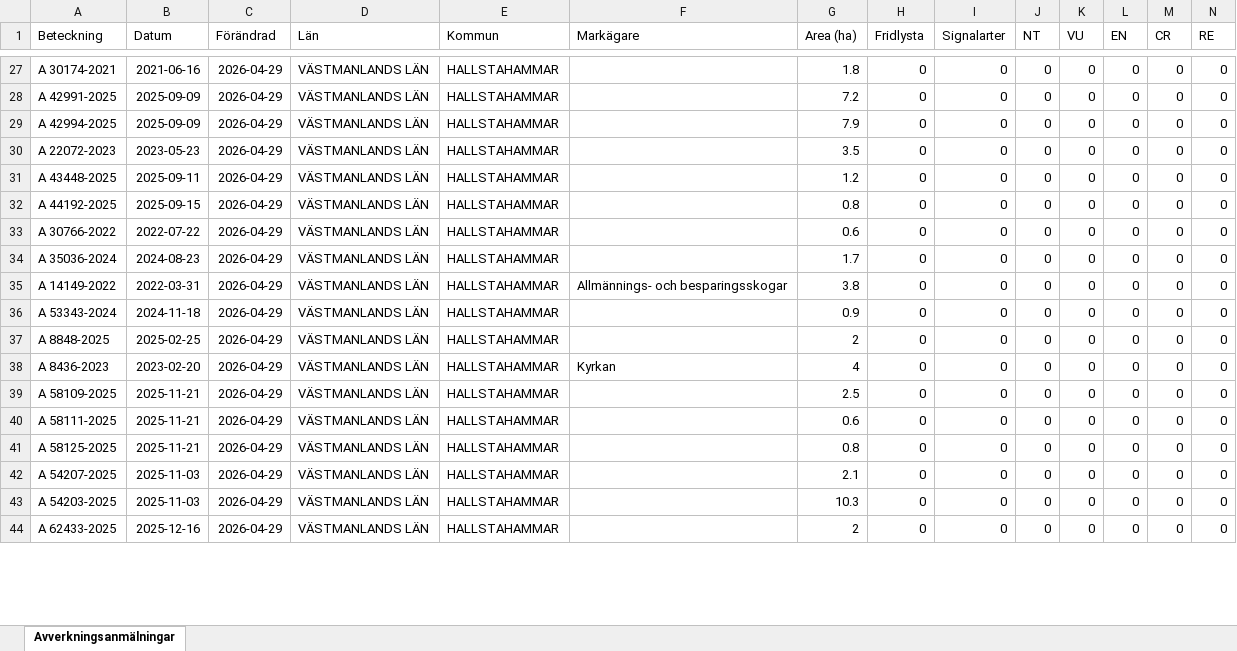
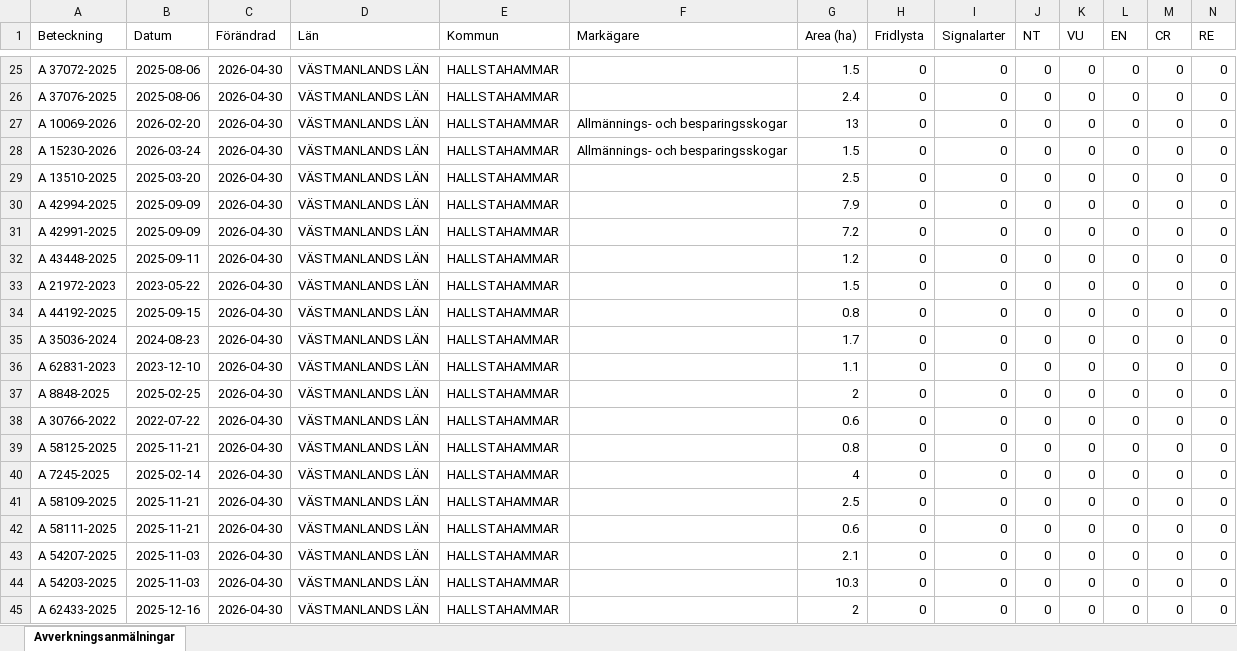
Before and after one commit to klasma/Logging_1961, an Excel workbook: Översikt HALLSTAHAMMAR.xlsx, sheet Avverkningsanmälningar, drawn as a sheet; only a part is shown, gaps mark what is left out; values as stored, in another font and other column widths than the file's, no borders; removed rows and columns are numbered as before the commit, all else as after; rows hold the shown columns only; the diff covers the shown part only; the diff names each change by its address in the sheet, - before the commit and + after, or states it on an @@ line.

```diff
--- a/Översikt HALLSTAHAMMAR.xlsx (sheet Avverkningsanmälningar)
+++ b/Översikt HALLSTAHAMMAR.xlsx (sheet Avverkningsanmälningar)
-A25 (Beteckning): A 30174-2021
+A25 (Beteckning): A 37072-2025
-B25 (Datum): 2021-06-16
+B25 (Datum): 2025-08-06
-C25 (Förändrad): 2026-04-29
+C25 (Förändrad): 2026-04-30
-G25 (Area (ha)): 1.8
+G25 (Area (ha)): 1.5
+row 26: A 37076-2025 | 2025-08-06 | 2026-04-30 | VÄSTMANLANDS LÄN | HALLSTAHAMMAR |  | 2.4 | 0 | 0 | 0 | 0 | 0 | 0 | 0
+row 27: A 10069-2026 | 2026-02-20 | 2026-04-30 | VÄSTMANLANDS LÄN | HALLSTAHAMMAR | Allmännings- och besparingsskogar | 13 | 0 | 0 | 0 | 0 | 0 | 0 | 0
+row 28: A 15230-2026 | 2026-03-24 | 2026-04-30 | VÄSTMANLANDS LÄN | HALLSTAHAMMAR | Allmännings- och besparingsskogar | 1.5 | 0 | 0 | 0 | 0 | 0 | 0 | 0
-A29 (Beteckning): A 42991-2025
+A29 (Beteckning): A 13510-2025
-B29 (Datum): 2025-09-09
+B29 (Datum): 2025-03-20
-C29:C32 (Förändrad): 2026-04-29
+C29:C32 (Förändrad): 2026-04-30
-G29 (Area (ha)): 7.2
+G29 (Area (ha)): 2.5
-A31 (Beteckning): A 22072-2023
+A31 (Beteckning): A 42991-2025
-B31 (Datum): 2023-05-23
+B31 (Datum): 2025-09-09
-G31 (Area (ha)): 3.5
+G31 (Area (ha)): 7.2
+row 33: A 21972-2023 | 2023-05-22 | 2026-04-30 | VÄSTMANLANDS LÄN | HALLSTAHAMMAR |  | 1.5 | 0 | 0 | 0 | 0 | 0 | 0 | 0
-C34 (Förändrad): 2026-04-29
+C34 (Förändrad): 2026-04-30
-row 33: A 30766-2022 | 2022-07-22 | 2026-04-29 | VÄSTMANLANDS LÄN | HALLSTAHAMMAR |  | 0.6 | 0 | 0 | 0 | 0 | 0 | 0 | 0
-C35 (Förändrad): 2026-04-29
+C35 (Förändrad): 2026-04-30
-row 35: A 14149-2022 | 2022-03-31 | 2026-04-29 | VÄSTMANLANDS LÄN | HALLSTAHAMMAR | Allmännings- och besparingsskogar | 3.8 | 0 | 0 | 0 | 0 | 0 | 0 | 0
-A36 (Beteckning): A 53343-2024
+A36 (Beteckning): A 62831-2023
-B36 (Datum): 2024-11-18
+B36 (Datum): 2023-12-10
-C36:C37 (Förändrad): 2026-04-29
+C36:C37 (Förändrad): 2026-04-30
-G36 (Area (ha)): 0.9
+G36 (Area (ha)): 1.1
+row 38: A 30766-2022 | 2022-07-22 | 2026-04-30 | VÄSTMANLANDS LÄN | HALLSTAHAMMAR |  | 0.6 | 0 | 0 | 0 | 0 | 0 | 0 | 0
+row 39: A 58125-2025 | 2025-11-21 | 2026-04-30 | VÄSTMANLANDS LÄN | HALLSTAHAMMAR |  | 0.8 | 0 | 0 | 0 | 0 | 0 | 0 | 0
-A40 (Beteckning): A 8436-2023
+A40 (Beteckning): A 7245-2025
-B40 (Datum): 2023-02-20
+B40 (Datum): 2025-02-14
-C40:C42 (Förändrad): 2026-04-29
+C40:C42 (Förändrad): 2026-04-30
-F40 (Markägare): Kyrkan
+F40 (Markägare): (empty)
-row 41: A 58125-2025 | 2025-11-21 | 2026-04-29 | VÄSTMANLANDS LÄN | HALLSTAHAMMAR |  | 0.8 | 0 | 0 | 0 | 0 | 0 | 0 | 0
-C43:C45 (Förändrad): 2026-04-29
+C43:C45 (Förändrad): 2026-04-30
```
Also changed, not shown: 4 added rows, 7 removed rows and 68 edited cells elsewhere in this sheet, artfynd/A 56759-2025 artfynd.xlsx, 5 other files.
